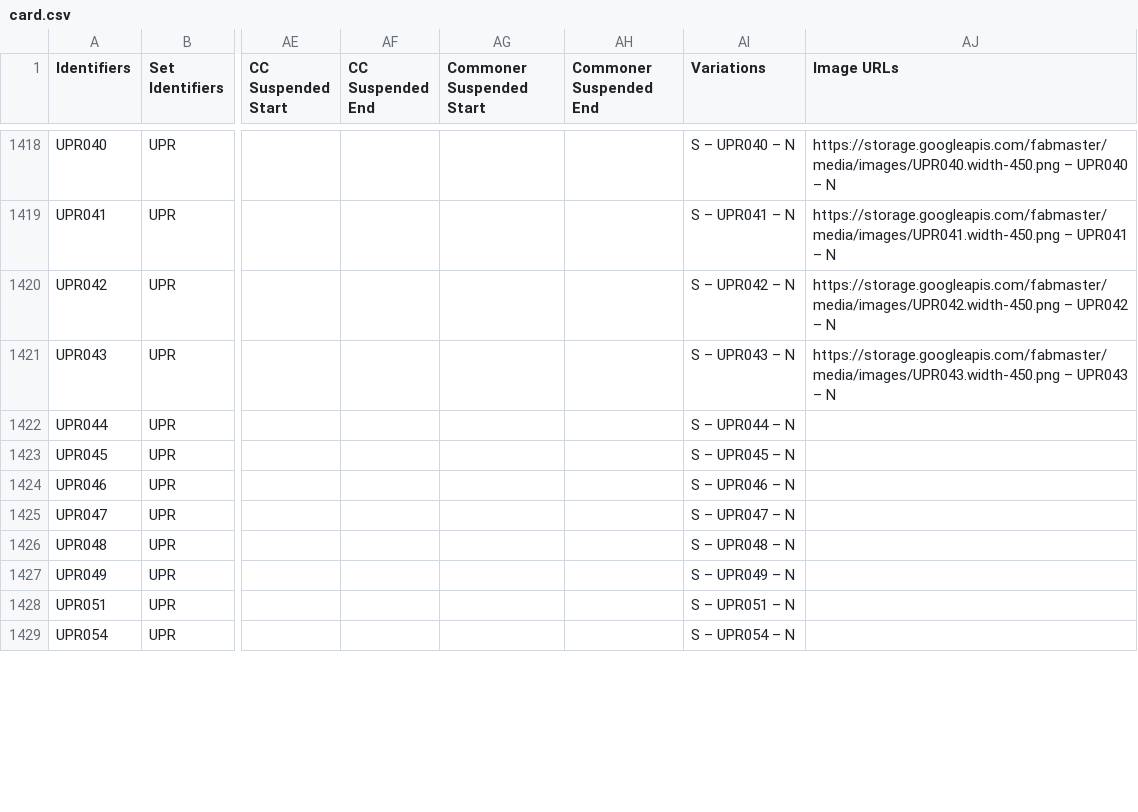
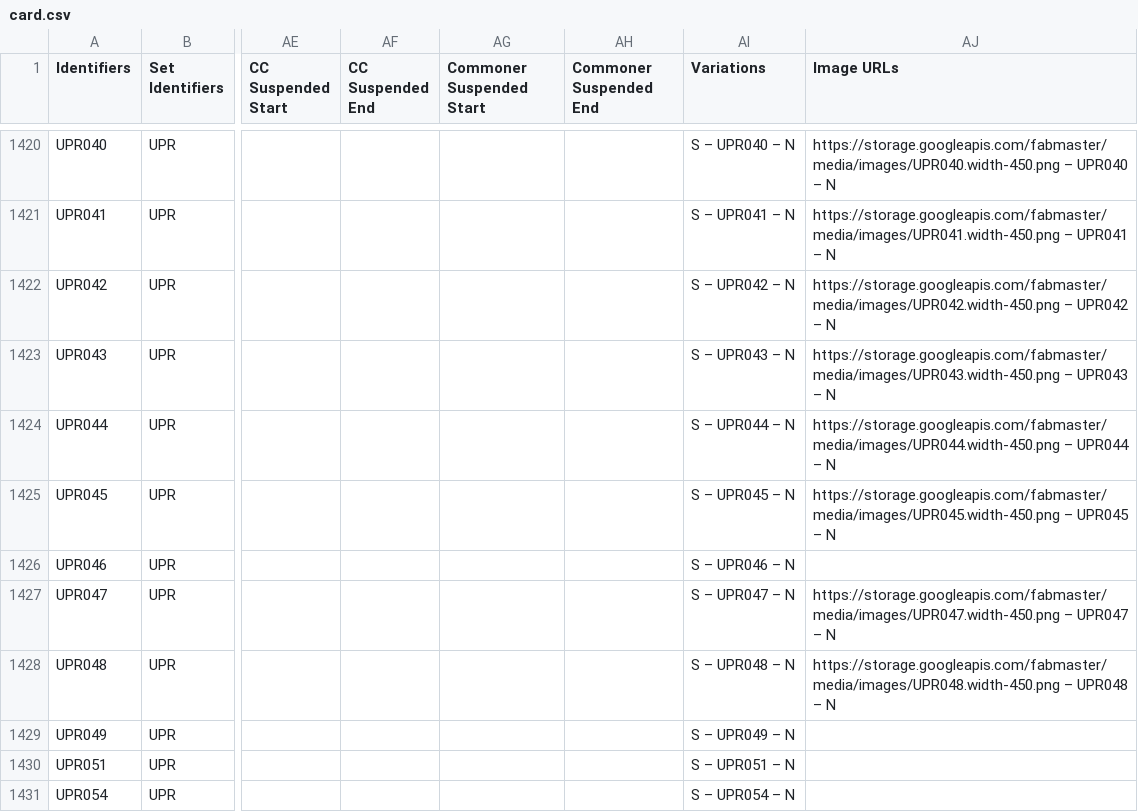
Before and after one commit to the-fab-cube/flesh-and-blood-cards, a CSV file: csvs/card.csv, drawn as a sheet; only a part is shown, gaps mark what is left out; addresses are those after the commit; the diff covers the shown part only; the diff names each change by its address in the sheet, - before the commit and + after, or states it on an @@ line.

Commit message:
Add card info for UPR009, UPR010, UPR058, UPR059, UPR155, UPR184, UPR185, UPR186, and UPR221, add image links for day 2 of spoilers (minus a missing link for UPR014), and add 2 new artists

```diff
--- a/csvs/card.csv
+++ b/csvs/card.csv
-AJ1424 (Image URLs): (empty)
+AJ1424 (Image URLs): https://storage.googleapis.com/fabmaster/media/images/UPR044.width-450.png – UPR044 – N
-AJ1425 (Image URLs): (empty)
+AJ1425 (Image URLs): https://storage.googleapis.com/fabmaster/media/images/UPR045.width-450.png – UPR045 – N
-AJ1427 (Image URLs): (empty)
+AJ1427 (Image URLs): https://storage.googleapis.com/fabmaster/media/images/UPR047.width-450.png – UPR047 – N
-AJ1428 (Image URLs): (empty)
+AJ1428 (Image URLs): https://storage.googleapis.com/fabmaster/media/images/UPR048.width-450.png – UPR048 – N
```
Also changed, not shown: 9 added rows and 22 edited cells elsewhere in this file, csvs/artist.csv, 4 other files.
